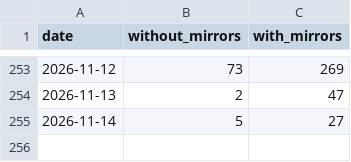
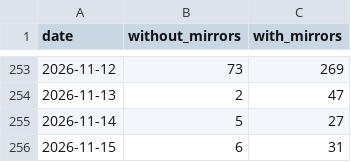
Before and after one commit to anulum/scpn-fusion-core, a CSV file: downloads/scpn-fusion.csv, drawn as a sheet; only a part is shown, gaps mark what is left out; the diff names each change by its address in the sheet, - before the commit and + after, or states it on an @@ line.

```diff
--- a/downloads/scpn-fusion.csv
+++ b/downloads/scpn-fusion.csv
+row 256: 2026-11-15 | 6 | 31
```
